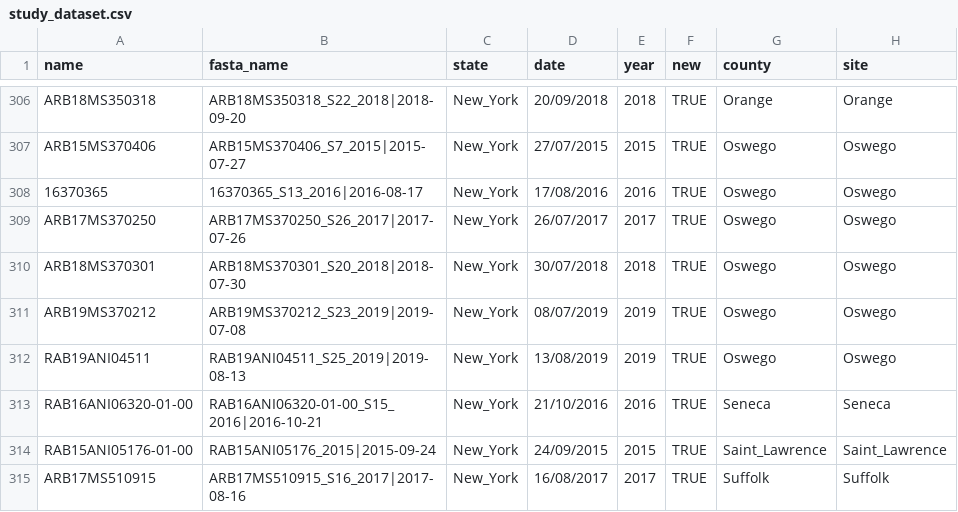
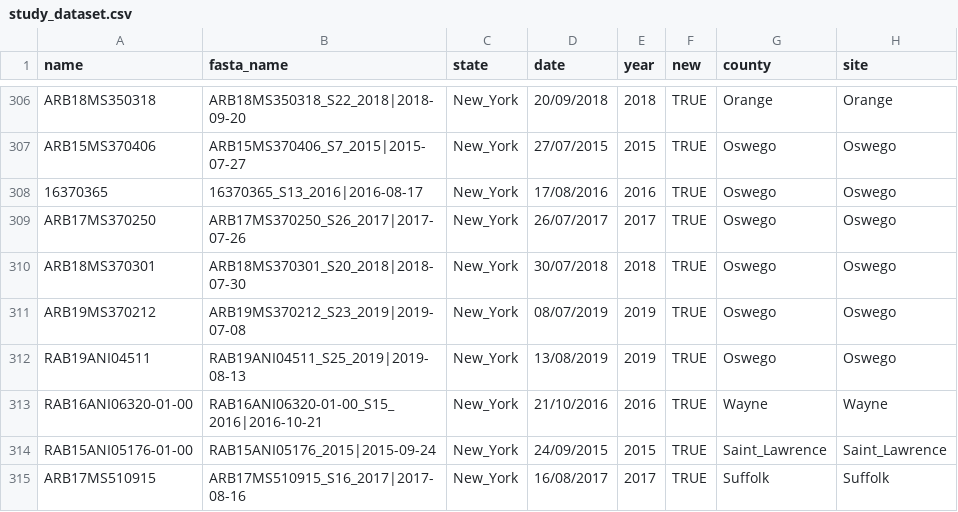
Before and after one commit to grubaughlab/eeev-genomics, a CSV file: genomic_data/study_dataset.csv, drawn as a sheet; only a part is shown, gaps mark what is left out.

```diff
--- a/genomic_data/study_dataset.csv
+++ b/genomic_data/study_dataset.csv
@@ -312,3 +312,3 @@ ARB19MS370212,ARB19MS370212_S23_2019|2019-07-08,New_York,08/07/2019,2019,TRUE,Os
 RAB19ANI04511,RAB19ANI04511_S25_2019|2019-08-13,New_York,13/08/2019,2019,TRUE,Oswego,Oswego
-RAB16ANI06320-01-00,RAB16ANI06320-01-00_S15_2016|2016-10-21,New_York,21/10/2016,2016,TRUE,Seneca,Seneca
+RAB16ANI06320-01-00,RAB16ANI06320-01-00_S15_2016|2016-10-21,New_York,21/10/2016,2016,TRUE,Wayne,Wayne
 RAB15ANI05176-01-00,RAB15ANI05176_2015|2015-09-24,New_York,24/09/2015,2015,TRUE,Saint_Lawrence,Saint_Lawrence
```
Also changed, not shown: genomic_data/new_genome_metadata.csv.
